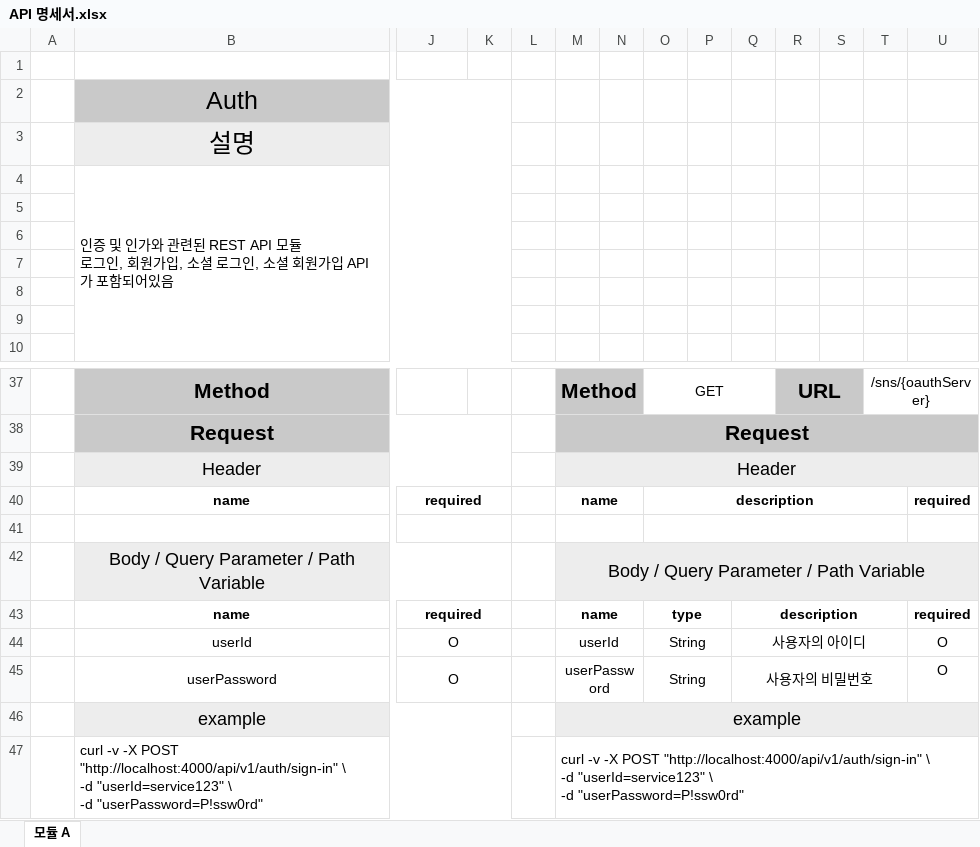
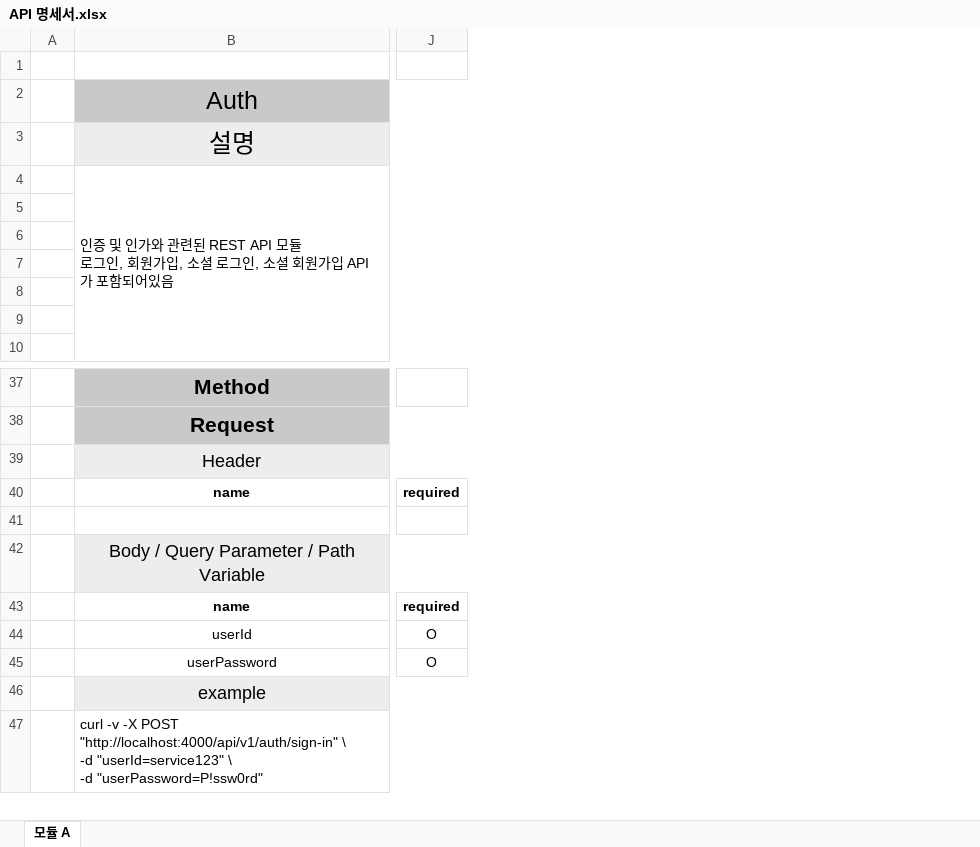
Before and after one commit to ahndb/estate_project, an Excel workbook: API 명세서.xlsx, sheet 모듈 A, drawn as a sheet; only a part is shown, gaps mark what is left out; values as stored, in another font and other column widths than the file's, no borders; removed rows and columns are numbered as before the commit, all else as after; ↵ is a line break in a cell; the diff covers the shown part only; the diff names each change by its address in the sheet, - before the commit and + after, or states it on an @@ line.

```diff
--- a/API 명세서.xlsx (sheet 모듈 A)
+++ b/API 명세서.xlsx (sheet 모듈 A)
-column K, empty
-column L, empty
-column M, rows 37-47: Method | Request | Header | name |  | Body / Query Parameter / Path Variable | name | userId | userPassword | example | curl -v -X POST "http://localhost:4000/api/v1/auth/sign-in" \ ↵ -d "userId=service123" \ ↵ -d "userPassword=P!ssw0rd"
-column N, empty
-column O, rows 37-45: GET |  |  | description |  |  | type | String | String
-column P, empty
-column Q, rows 43-45: description | 사용자의 아이디 | 사용자의 비밀번호
-column R, row 37: URL
-column S, empty
-column T, row 37: /sns/{oauthServer}
-column U, rows 40-45: required |  |  | required | O | O
-J40:K40 merged
-J41:K41 merged
-J43:K43 merged
-J44:K44 merged
-J45:K45 merged
```
Also changed, not shown: 88 added rows, 1 edited cell and merged cells elsewhere in this sheet, 1 other file.
